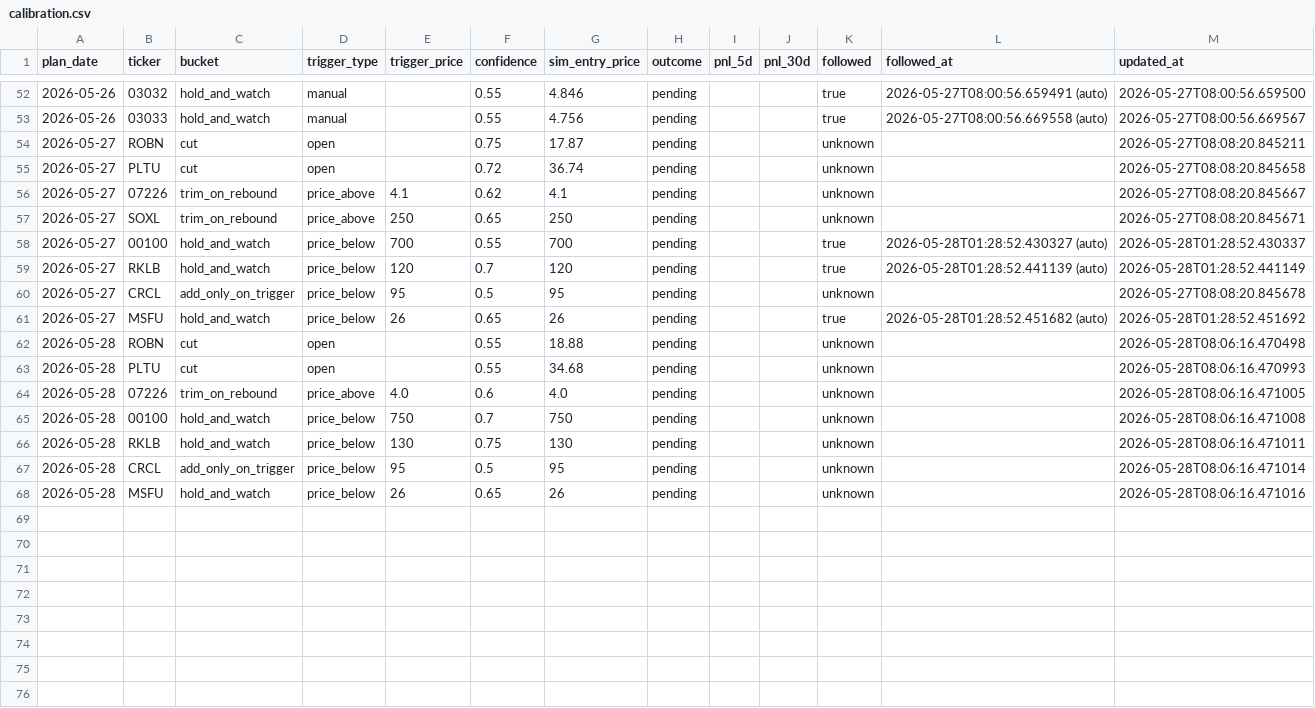
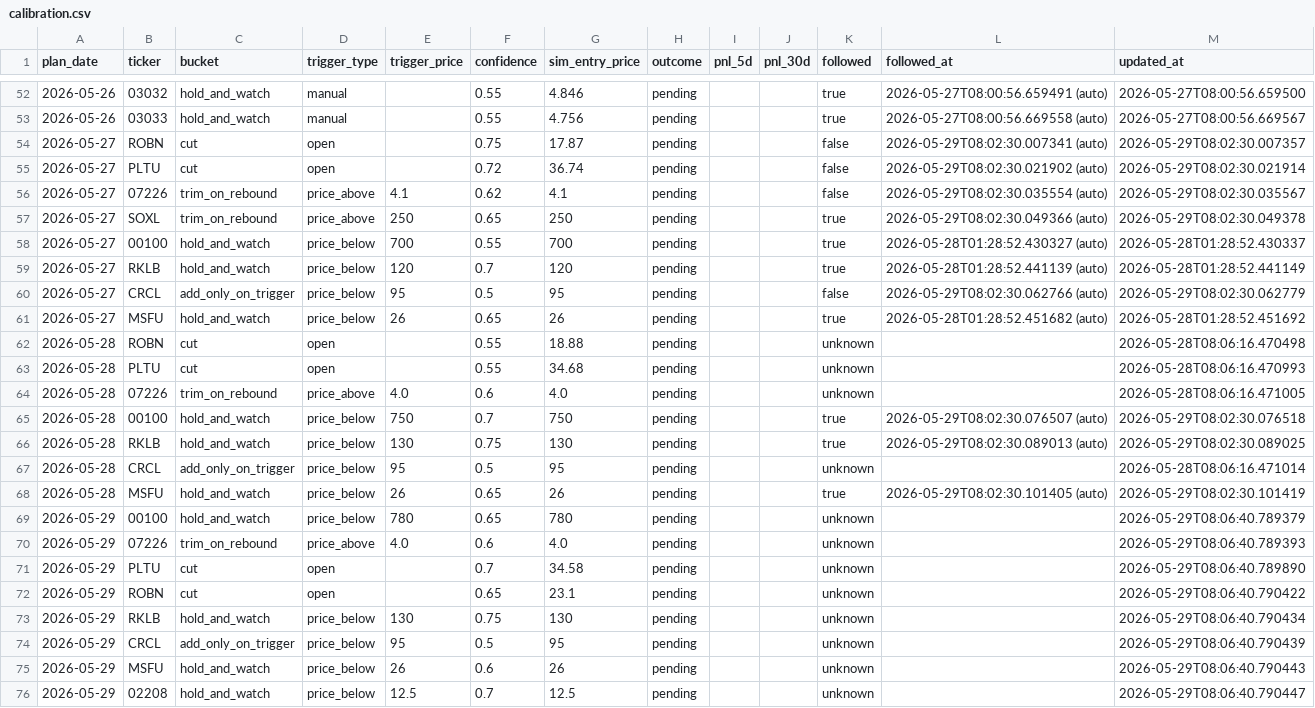
Before and after one commit to KCNyu/clawstock, a CSV file: memory/calibration.csv, drawn as a sheet; only a part is shown, gaps mark what is left out.

Commit message:
memory: daily deep brief 2026-05-29 (validation warnings)

```diff
--- a/memory/calibration.csv
+++ b/memory/calibration.csv
@@ -53,9 +53,9 @@ plan_date,ticker,bucket,trigger_type,trigger_price,confidence,sim_entry_price,ou
 2026-05-26,03033,hold_and_watch,manual,,0.55,4.756,pending,,,true,2026-05-27T08:00:56.669558 (auto),2026-05-27T08:00:56.669567
-2026-05-27,ROBN,cut,open,,0.75,17.87,pending,,,unknown,,2026-05-27T08:08:20.845211
-2026-05-27,PLTU,cut,open,,0.72,36.74,pending,,,unknown,,2026-05-27T08:08:20.845658
-2026-05-27,07226,trim_on_rebound,price_above,4.1,0.62,4.1,pending,,,unknown,,2026-05-27T08:08:20.845667
-2026-05-27,SOXL,trim_on_rebound,price_above,250,0.65,250,pending,,,unknown,,2026-05-27T08:08:20.845671
+2026-05-27,ROBN,cut,open,,0.75,17.87,pending,,,false,2026-05-29T08:02:30.007341 (auto),2026-05-29T08:02:30.007357
+2026-05-27,PLTU,cut,open,,0.72,36.74,pending,,,false,2026-05-29T08:02:30.021902 (auto),2026-05-29T08:02:30.021914
+2026-05-27,07226,trim_on_rebound,price_above,4.1,0.62,4.1,pending,,,false,2026-05-29T08:02:30.035554 (auto),2026-05-29T08:02:30.035567
+2026-05-27,SOXL,trim_on_rebound,price_above,250,0.65,250,pending,,,true,2026-05-29T08:02:30.049366 (auto),2026-05-29T08:02:30.049378
 2026-05-27,00100,hold_and_watch,price_below,700,0.55,700,pending,,,true,2026-05-28T01:28:52.430327 (auto),2026-05-28T01:28:52.430337
 2026-05-27,RKLB,hold_and_watch,price_below,120,0.7,120,pending,,,true,2026-05-28T01:28:52.441139 (auto),2026-05-28T01:28:52.441149
-2026-05-27,CRCL,add_only_on_trigger,price_below,95,0.5,95,pending,,,unknown,,2026-05-27T08:08:20.845678
+2026-05-27,CRCL,add_only_on_trigger,price_below,95,0.5,95,pending,,,false,2026-05-29T08:02:30.062766 (auto),2026-05-29T08:02:30.062779
 2026-05-27,MSFU,hold_and_watch,price_below,26,0.65,26,pending,,,true,2026-05-28T01:28:52.451682 (auto),2026-05-28T01:28:52.451692
@@ -64,5 +64,13 @@ plan_date,ticker,bucket,trigger_type,trigger_price,confidence,sim_entry_price,ou
 2026-05-28,07226,trim_on_rebound,price_above,4.0,0.6,4.0,pending,,,unknown,,2026-05-28T08:06:16.471005
-2026-05-28,00100,hold_and_watch,price_below,750,0.7,750,pending,,,unknown,,2026-05-28T08:06:16.471008
-2026-05-28,RKLB,hold_and_watch,price_below,130,0.75,130,pending,,,unknown,,2026-05-28T08:06:16.471011
+2026-05-28,00100,hold_and_watch,price_below,750,0.7,750,pending,,,true,2026-05-29T08:02:30.076507 (auto),2026-05-29T08:02:30.076518
+2026-05-28,RKLB,hold_and_watch,price_below,130,0.75,130,pending,,,true,2026-05-29T08:02:30.089013 (auto),2026-05-29T08:02:30.089025
 2026-05-28,CRCL,add_only_on_trigger,price_below,95,0.5,95,pending,,,unknown,,2026-05-28T08:06:16.471014
-2026-05-28,MSFU,hold_and_watch,price_below,26,0.65,26,pending,,,unknown,,2026-05-28T08:06:16.471016
+2026-05-28,MSFU,hold_and_watch,price_below,26,0.65,26,pending,,,true,2026-05-29T08:02:30.101405 (auto),2026-05-29T08:02:30.101419
+2026-05-29,00100,hold_and_watch,price_below,780,0.65,780,pending,,,unknown,,2026-05-29T08:06:40.789379
+2026-05-29,07226,trim_on_rebound,price_above,4.0,0.6,4.0,pending,,,unknown,,2026-05-29T08:06:40.789393
+2026-05-29,PLTU,cut,open,,0.7,34.58,pending,,,unknown,,2026-05-29T08:06:40.789890
+2026-05-29,ROBN,cut,open,,0.65,23.1,pending,,,unknown,,2026-05-29T08:06:40.790422
+2026-05-29,RKLB,hold_and_watch,price_below,130,0.75,130,pending,,,unknown,,2026-05-29T08:06:40.790434
+2026-05-29,CRCL,add_only_on_trigger,price_below,95,0.5,95,pending,,,unknown,,2026-05-29T08:06:40.790439
+2026-05-29,MSFU,hold_and_watch,price_below,26,0.6,26,pending,,,unknown,,2026-05-29T08:06:40.790443
+2026-05-29,02208,hold_and_watch,price_below,12.5,0.7,12.5,pending,,,unknown,,2026-05-29T08:06:40.790447
```
Also changed, not shown: 7 other files.
